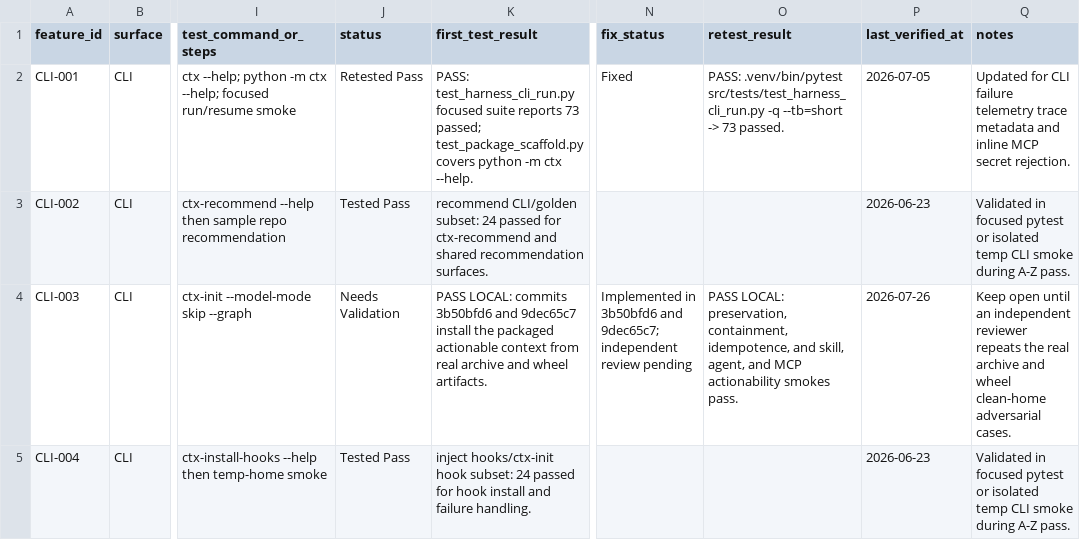
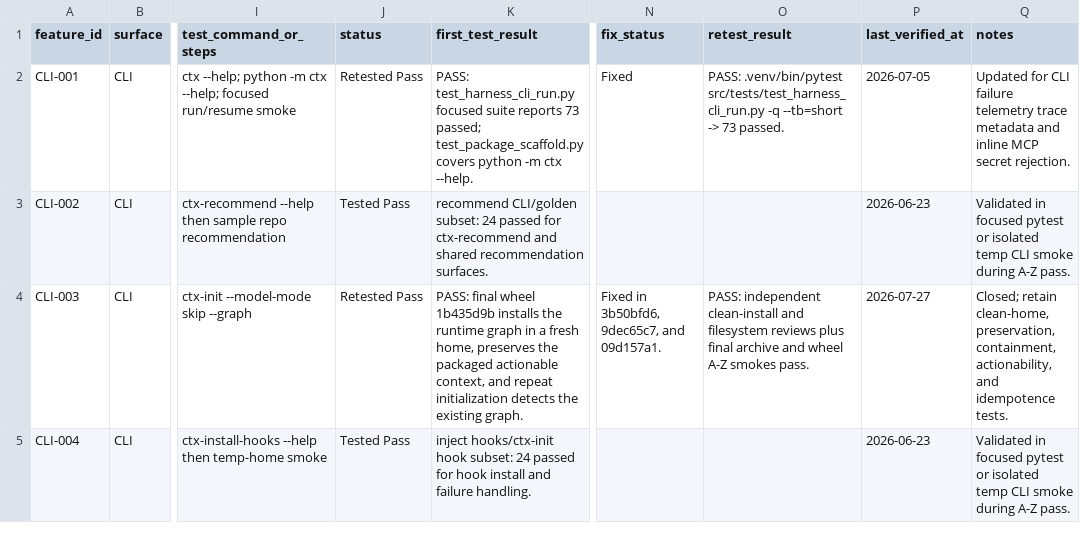
Before and after one commit to stevesolun/ctx, a CSV file: docs/qa/feature-user-story-status.csv, drawn as a sheet; only a part is shown, gaps mark what is left out; the diff covers the shown part only; the diff names each change by its address in the sheet, - before the commit and + after, or states it on an @@ line.

```diff
--- a/docs/qa/feature-user-story-status.csv
+++ b/docs/qa/feature-user-story-status.csv
-J4 (status): Needs Validation
+J4 (status): Retested Pass
-K4 (first_test_result): PASS LOCAL: commits 3b50bfd6 and 9dec65c7 install the packaged actionable context from real archive and wheel artifacts.
+K4 (first_test_result): PASS: final wheel 1b435d9b installs the runtime graph in a fresh home, preserves the packaged actionable context, and repeat initialization detects the existing graph.
-N4 (fix_status): Implemented in 3b50bfd6 and 9dec65c7; independent review pending
+N4 (fix_status): Fixed in 3b50bfd6, 9dec65c7, and 09d157a1.
-O4 (retest_result): PASS LOCAL: preservation, containment, idempotence, and skill, agent, and MCP actionability smokes pass.
+O4 (retest_result): PASS: independent clean-install and filesystem reviews plus final archive and wheel A-Z smokes pass.
-P4 (last_verified_at): 2026-07-26
+P4 (last_verified_at): 2026-07-27
-Q4 (notes): Keep open until an independent reviewer repeats the real archive and wheel clean-home adversarial cases.
+Q4 (notes): Closed; retain clean-home, preservation, containment, actionability, and idempotence tests.
```
Also changed, not shown: 8 edited cells elsewhere in this file, qa/bug_smoke_status.csv, qa/feature_status.csv.
